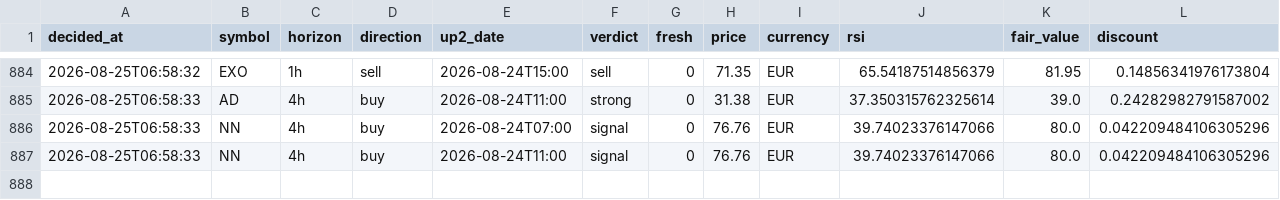
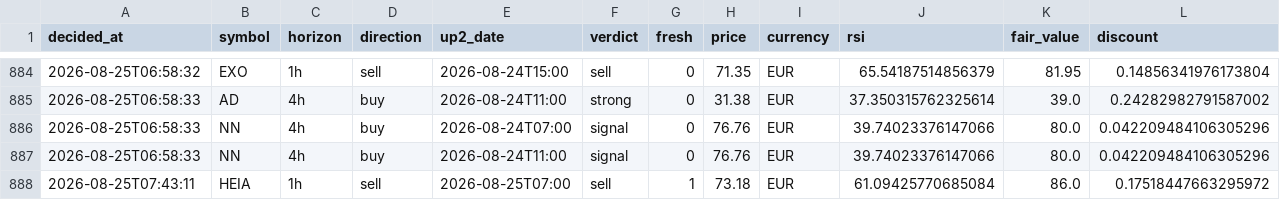
Before and after one commit to Bas-de-G/stock_rsi_screener, a CSV file: recommendations.csv, drawn as a sheet; only a part is shown, gaps mark what is left out; rows hold the shown columns only; the diff names each change by its address in the sheet, - before the commit and + after, or states it on an @@ line.

```diff
--- a/recommendations.csv
+++ b/recommendations.csv
+row 888: 2026-08-25T07:43:11 | HEIA | 1h | sell | 2026-08-25T07:00 | sell | 1 | 73.18 | EUR | 61.09425770685084 | 86.0 | 0.17518447663295972
```
